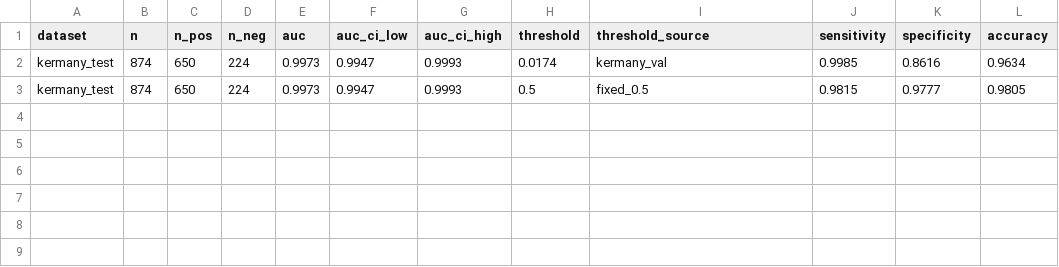
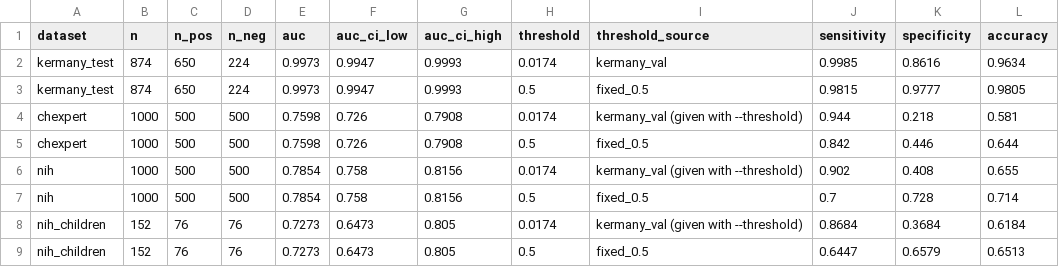
Before and after one commit to Nayan-05/Lucid, a CSV file: results/validation/gauthami/summary.csv, drawn as a sheet; the diff names each change by its address in the sheet, - before the commit and + after, or states it on an @@ line.

Commit message:
Combine external results, README, remove per_image.csv (#6)

```diff
--- a/results/validation/gauthami/summary.csv
+++ b/results/validation/gauthami/summary.csv
+row 4: chexpert | 1000 | 500 | 500 | 0.7598 | 0.726 | 0.7908 | 0.0174 | kermany_val (given with --threshold) | 0.944 | 0.218 | 0.581
+row 5: chexpert | 1000 | 500 | 500 | 0.7598 | 0.726 | 0.7908 | 0.5 | fixed_0.5 | 0.842 | 0.446 | 0.644
+row 6: nih | 1000 | 500 | 500 | 0.7854 | 0.758 | 0.8156 | 0.0174 | kermany_val (given with --threshold) | 0.902 | 0.408 | 0.655
+row 7: nih | 1000 | 500 | 500 | 0.7854 | 0.758 | 0.8156 | 0.5 | fixed_0.5 | 0.7 | 0.728 | 0.714
+row 8: nih_children | 152 | 76 | 76 | 0.7273 | 0.6473 | 0.805 | 0.0174 | kermany_val (given with --threshold) | 0.8684 | 0.3684 | 0.6184
+row 9: nih_children | 152 | 76 | 76 | 0.7273 | 0.6473 | 0.805 | 0.5 | fixed_0.5 | 0.6447 | 0.6579 | 0.6513
```
Also changed, not shown: 6 other files.
